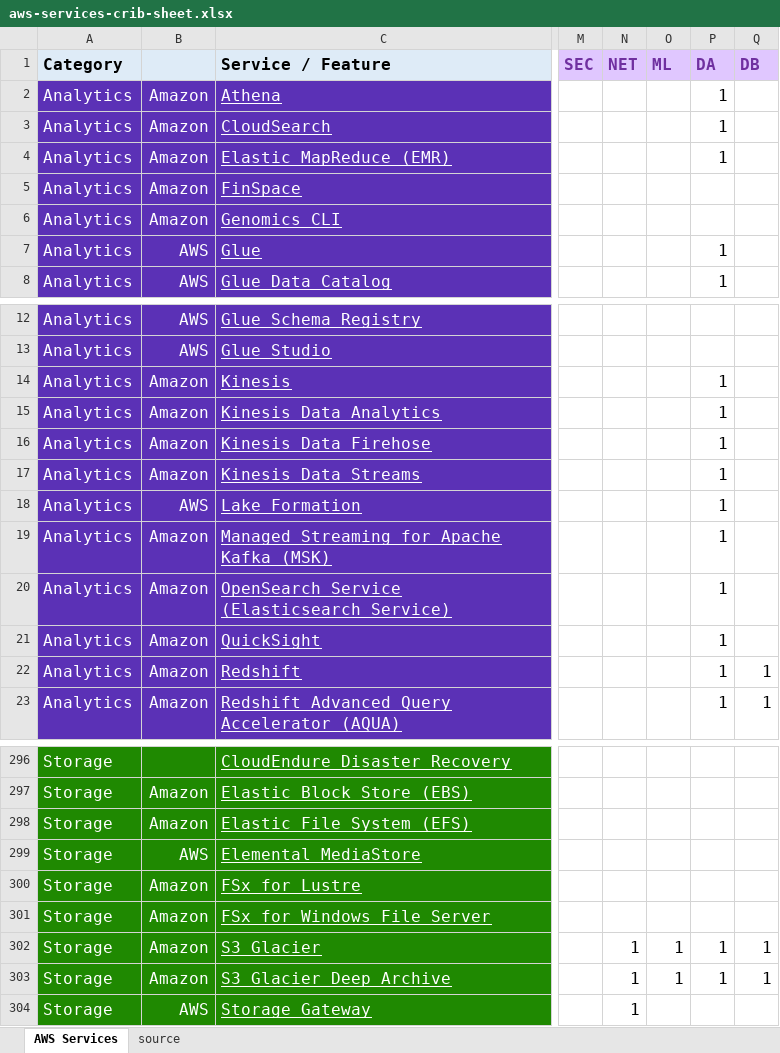
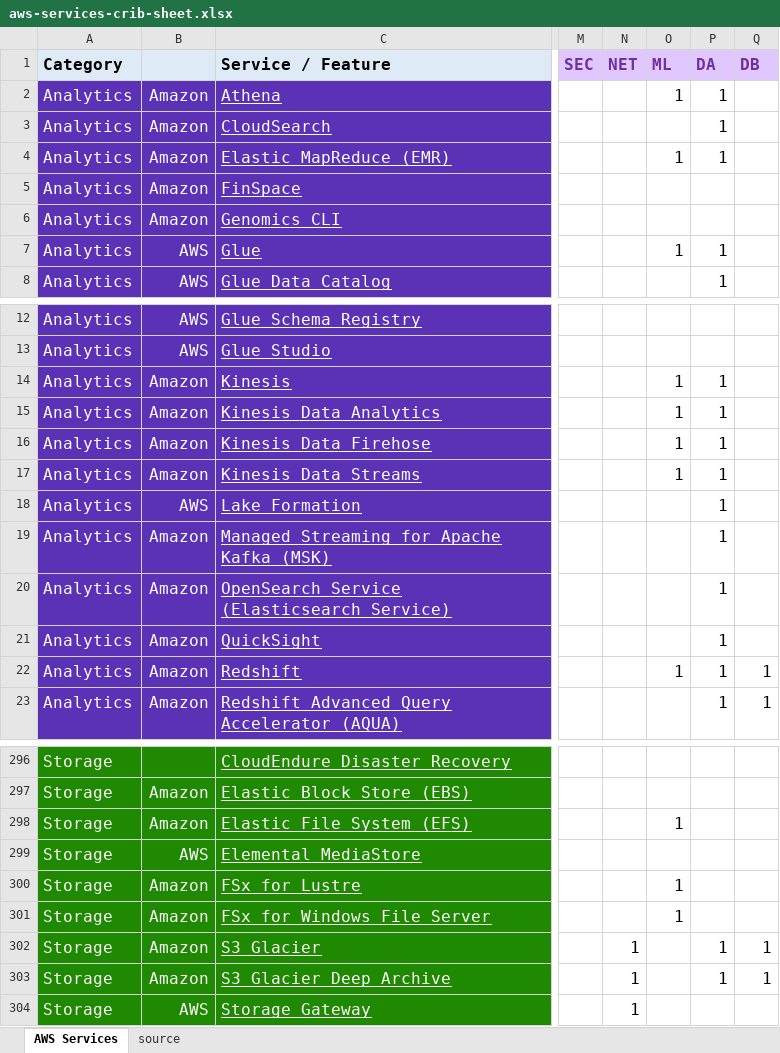
Before and after one commit to corbuno/aws-services-crib-sheet, an Excel workbook: aws-services-crib-sheet.xlsx, sheet AWS Services, drawn as a sheet; only a part is shown, gaps mark what is left out; values as stored, in another font and other column widths than the file's, no borders; the diff covers the shown part only; the diff names each change by its address in the sheet, - before the commit and + after, or states it on an @@ line.

```diff
--- a/aws-services-crib-sheet.xlsx (sheet AWS Services)
+++ b/aws-services-crib-sheet.xlsx (sheet AWS Services)
-O2 (ML): (empty)
+O2 (ML): 1
-O4 (ML): (empty)
+O4 (ML): 1
-O7 (ML): (empty)
+O7 (ML): 1
-O14:O17 (ML): (empty)
+O14:O17 (ML): 1
-O22 (ML): (empty)
+O22 (ML): 1
-O298 (ML): (empty)
+O298 (ML): 1
-O300:O301 (ML): (empty)
+O300:O301 (ML): 1
-O302:O303 (ML): 1
+O302:O303 (ML): (empty)
```
Also changed, not shown: 21 edited cells elsewhere in this sheet.
